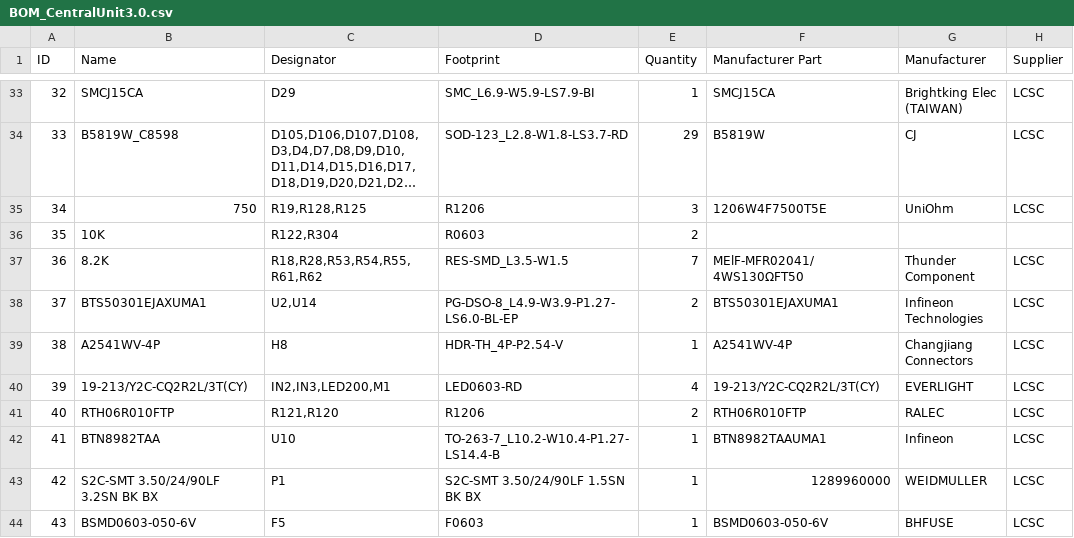
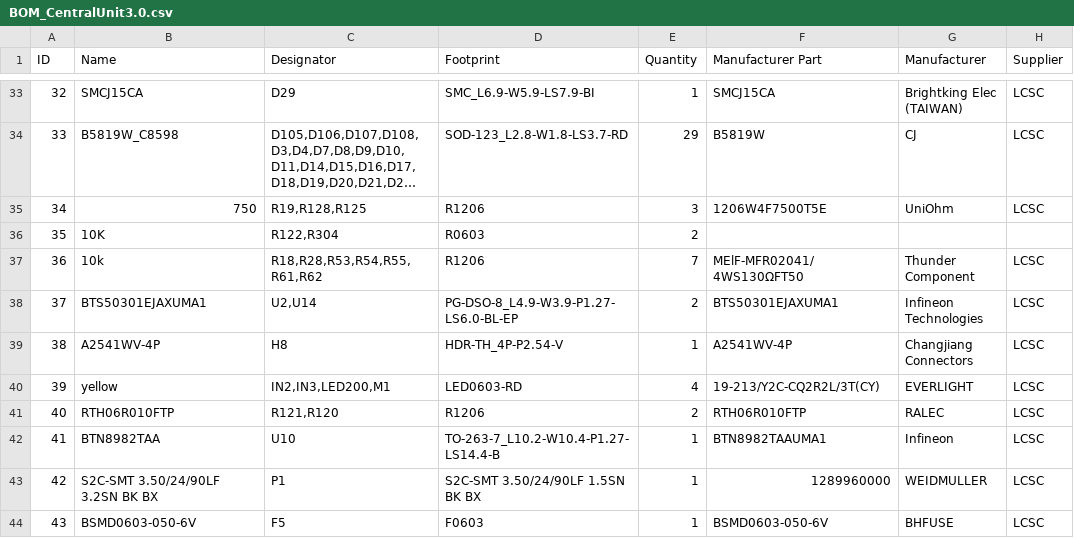
Before and after one commit to GormR/HW_for_AgOpenGPS, a CSV file: central_unit_3.0_Teensy/production_data/BOM_CentralUnit3.0.csv, drawn as a sheet; only a part is shown, gaps mark what is left out; long unchanged cells end in …; the diff covers the shown part only; the diff names each change by its address in the sheet, - before the commit and + after, or states it on an @@ line.

```diff
--- a/central_unit_3.0_Teensy/production_data/BOM_CentralUnit3.0.csv
+++ b/central_unit_3.0_Teensy/production_data/BOM_CentralUnit3.0.csv
-B37 (Name): 8.2K
+B37 (Name): 10k
-D37 (Footprint): RES-SMD_L3.5-W1.5
+D37 (Footprint): R1206
-B40 (Name): 19-213/Y2C-CQ2R2L/3T(CY)
+B40 (Name): yellow
```
Also changed, not shown: 8 edited cells elsewhere in this file, central_unit_2.0/production_data/BOM_CentralUnit2.0.csv, 2 other files.
